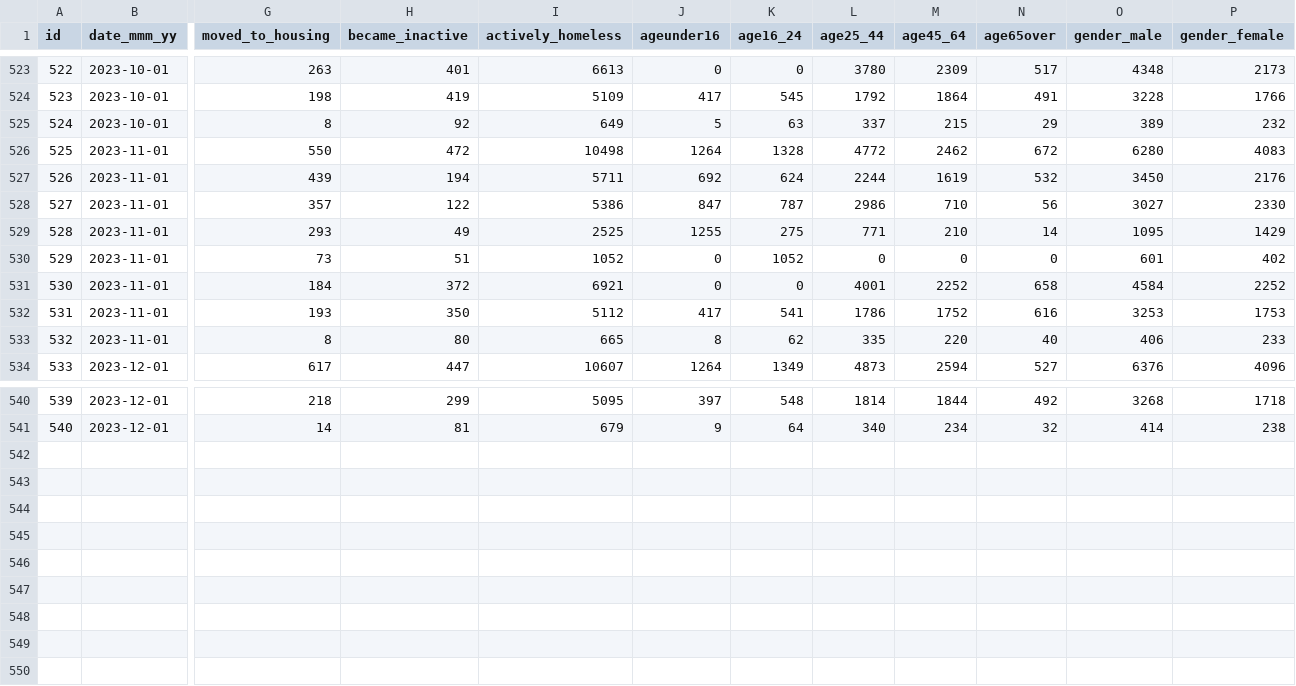
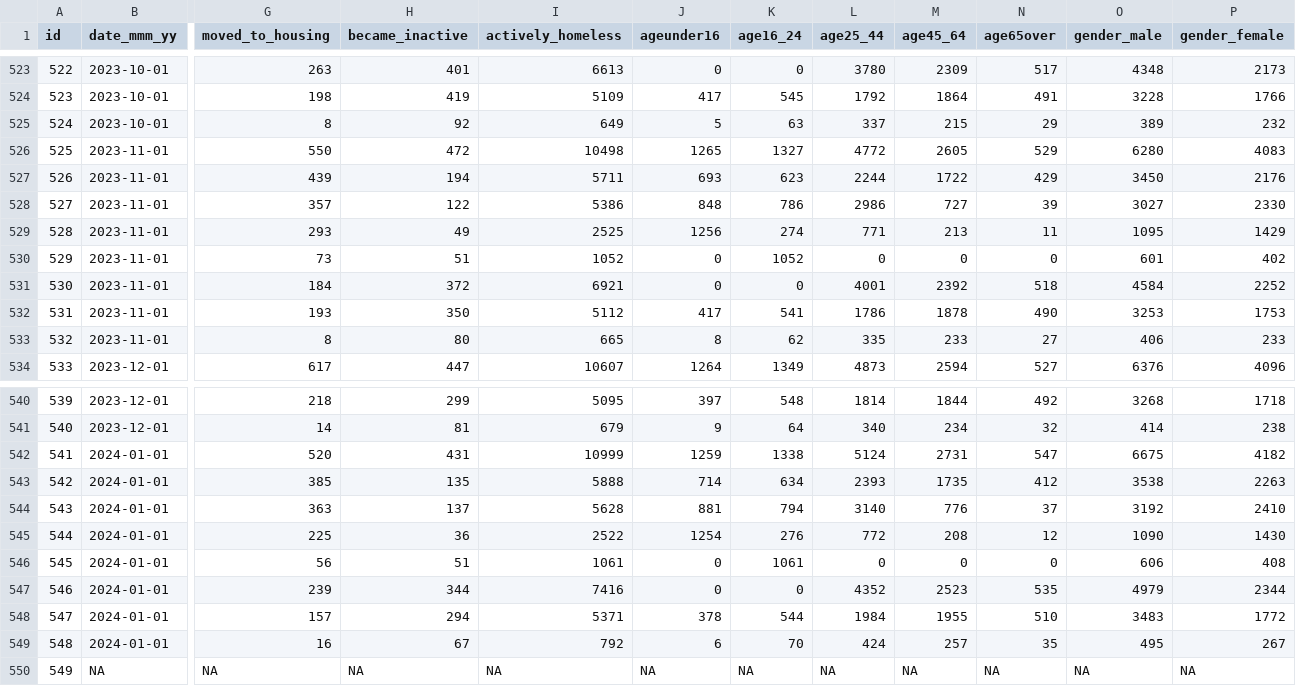
Before and after one commit to kqlqkqlqF/Trend-of-Toronto-Shelter-System-Flow-with-Covid-and-Housing-Price-in-2018-2023, a CSV file: analysis_data_1.csv (was data/analysis_data_5.csv), drawn as a sheet; only a part is shown, gaps mark what is left out; rows hold the shown columns only; the diff names each change by its address in the sheet, - before the commit and + after, or states it on an @@ line.

Commit message:
addition of download data and data cleaning section.

```diff
--- a/data/analysis_data_5.csv
+++ b/analysis_data_1.csv
-J526 (ageunder16): 1264
+J526 (ageunder16): 1265
-K526 (age16_24): 1328
+K526 (age16_24): 1327
-M526 (age45_64): 2462
+M526 (age45_64): 2605
-N526 (age65over): 672
+N526 (age65over): 529
-J527 (ageunder16): 692
+J527 (ageunder16): 693
-K527 (age16_24): 624
+K527 (age16_24): 623
-M527 (age45_64): 1619
+M527 (age45_64): 1722
-N527 (age65over): 532
+N527 (age65over): 429
-J528 (ageunder16): 847
+J528 (ageunder16): 848
-K528 (age16_24): 787
+K528 (age16_24): 786
-M528 (age45_64): 710
+M528 (age45_64): 727
-N528 (age65over): 56
+N528 (age65over): 39
-J529 (ageunder16): 1255
+J529 (ageunder16): 1256
-K529 (age16_24): 275
+K529 (age16_24): 274
-M529 (age45_64): 210
+M529 (age45_64): 213
-N529 (age65over): 14
+N529 (age65over): 11
-M531 (age45_64): 2252
+M531 (age45_64): 2392
-N531 (age65over): 658
+N531 (age65over): 518
-M532 (age45_64): 1752
+M532 (age45_64): 1878
-N532 (age65over): 616
+N532 (age65over): 490
-M533 (age45_64): 220
+M533 (age45_64): 233
-N533 (age65over): 40
+N533 (age65over): 27
+row 542: 541 | 2024-01-01 | 520 | 431 | 10999 | 1259 | 1338 | 5124 | 2731 | 547 | 6675 | 4182
+row 543: 542 | 2024-01-01 | 385 | 135 | 5888 | 714 | 634 | 2393 | 1735 | 412 | 3538 | 2263
+row 544: 543 | 2024-01-01 | 363 | 137 | 5628 | 881 | 794 | 3140 | 776 | 37 | 3192 | 2410
+row 545: 544 | 2024-01-01 | 225 | 36 | 2522 | 1254 | 276 | 772 | 208 | 12 | 1090 | 1430
+row 546: 545 | 2024-01-01 | 56 | 51 | 1061 | 0 | 1061 | 0 | 0 | 0 | 606 | 408
+row 547: 546 | 2024-01-01 | 239 | 344 | 7416 | 0 | 0 | 4352 | 2523 | 535 | 4979 | 2344
+row 548: 547 | 2024-01-01 | 157 | 294 | 5371 | 378 | 544 | 1984 | 1955 | 510 | 3483 | 1772
+row 549: 548 | 2024-01-01 | 16 | 67 | 792 | 6 | 70 | 424 | 257 | 35 | 495 | 267
+row 550: 549 | NA | NA | NA | NA | NA | NA | NA | NA | NA | NA | NA
```
Also changed, not shown: data/raw_data.csv, 7 other files.
